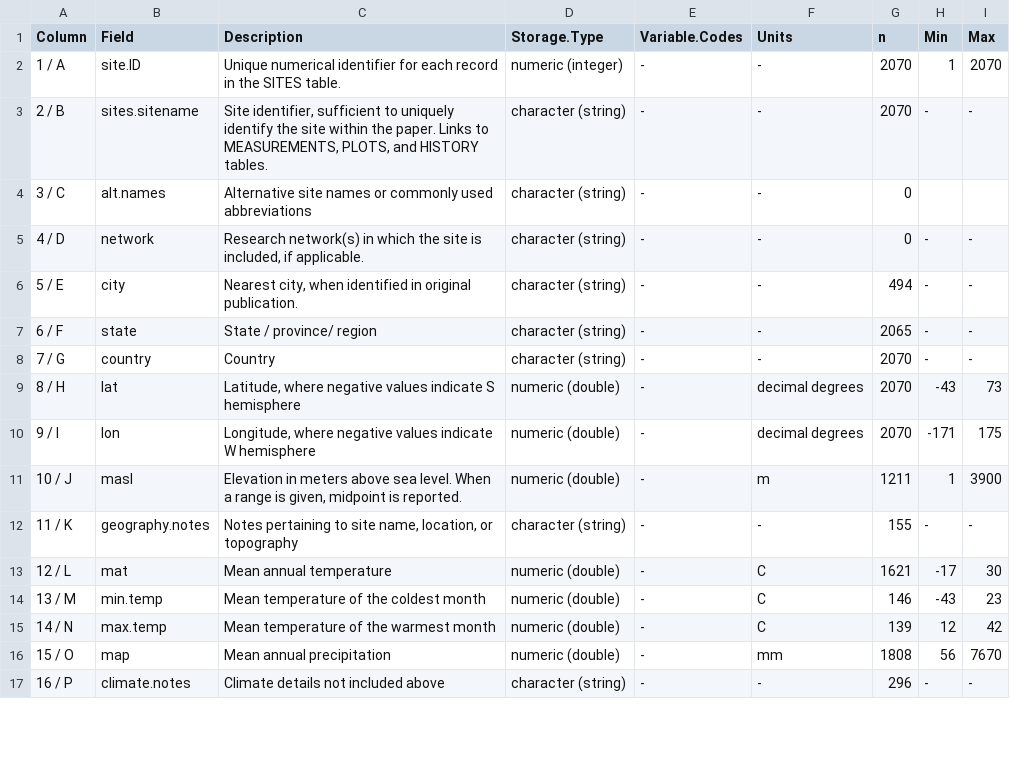
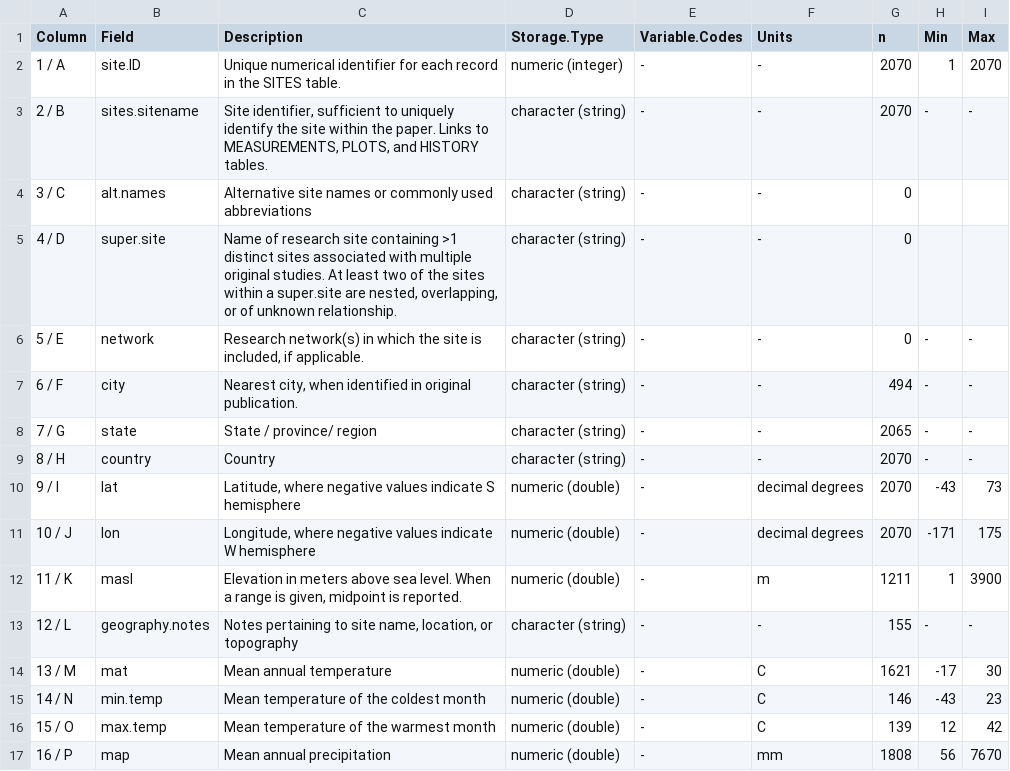
Before and after one commit to forc-db/ForC, a CSV file: metadata/sites_metadata.csv, drawn as a sheet; only a part is shown; the diff covers the shown part only.

Commit message:
added super.site field, reviewed potential site duplicates
super.site field helps with issue #105.

```diff
--- a/metadata/sites_metadata.csv
+++ b/metadata/sites_metadata.csv
@@ -4,14 +4,14 @@ Column,Field,Description,Storage.Type,Variable.Codes,Units,n,Min,Max
 3 / C,alt.names,Alternative site names or commonly used abbreviations,character (string),-,-,0,,
-4 / D,network,"Research network(s) in which the site is included, if applicable.",character (string),-,-,0,-,-
-5 / E,city,"Nearest city, when identified in original publication.",character (string),-,-,494,-,-
-6 / F,state,State / province/ region,character (string),-,-,2065,-,-
-7 / G,country,Country,character (string),-,-,2070,-,-
-8 / H,lat,"Latitude, where negative values indicate S hemisphere",numeric (double),-,decimal degrees,2070,-43,73
-9 / I,lon,"Longitude, where negative values indicate W hemisphere",numeric (double),-,decimal degrees,2070,-171,175
-10 / J,masl,"Elevation in meters above sea level. When a range is given, midpoint is reported.",numeric (double),-,m ,1211,1,3900
-11 / K,geography.notes,"Notes pertaining to site name, location, or topography",character (string),-,-,155,-,-
-12 / L,mat,Mean annual temperature ,numeric (double),-,C,1621,-17,30
-13 / M,min.temp,Mean temperature of the coldest month ,numeric (double),-,C,146,-43,23
-14 / N,max.temp,Mean temperature of the warmest month,numeric (double),-,C,139,12,42
-15 / O,map,Mean annual precipitation ,numeric (double),-,mm,1808,56,7670
-16 / P,climate.notes,Climate details not included above,character (string),-,-,296,-,-
+4 / D,super.site,"Name of research site containing >1 distinct sites associated with multiple original studies. At least two of the sites within a super.site are nested, overlapping, or of unknown relationship. ",character (string),-,-,0,,
+5 / E,network,"Research network(s) in which the site is included, if applicable.",character (string),-,-,0,-,-
+6 / F,city,"Nearest city, when identified in original publication.",character (string),-,-,494,-,-
+7 / G,state,State / province/ region,character (string),-,-,2065,-,-
+8 / H,country,Country,character (string),-,-,2070,-,-
+9 / I,lat,"Latitude, where negative values indicate S hemisphere",numeric (double),-,decimal degrees,2070,-43,73
+10 / J,lon,"Longitude, where negative values indicate W hemisphere",numeric (double),-,decimal degrees,2070,-171,175
+11 / K,masl,"Elevation in meters above sea level. When a range is given, midpoint is reported.",numeric (double),-,m ,1211,1,3900
+12 / L,geography.notes,"Notes pertaining to site name, location, or topography",character (string),-,-,155,-,-
+13 / M,mat,Mean annual temperature ,numeric (double),-,C,1621,-17,30
+14 / N,min.temp,Mean temperature of the coldest month ,numeric (double),-,C,146,-43,23
+15 / O,max.temp,Mean temperature of the warmest month,numeric (double),-,C,139,12,42
+16 / P,map,Mean annual precipitation ,numeric (double),-,mm,1808,56,7670
```
Also changed, not shown: 1 added row and 94 edited cells elsewhere in this file, data/ForC_citations.csv, 1 other file.
